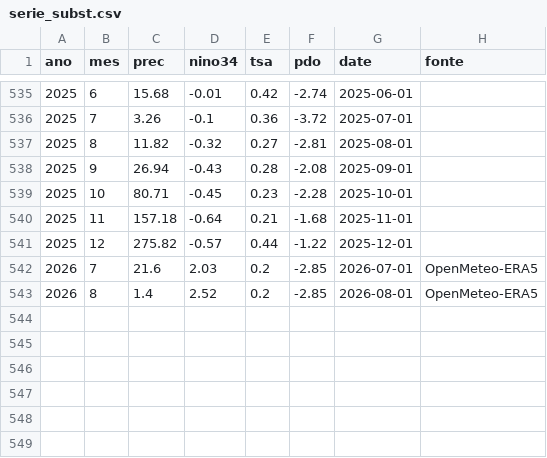
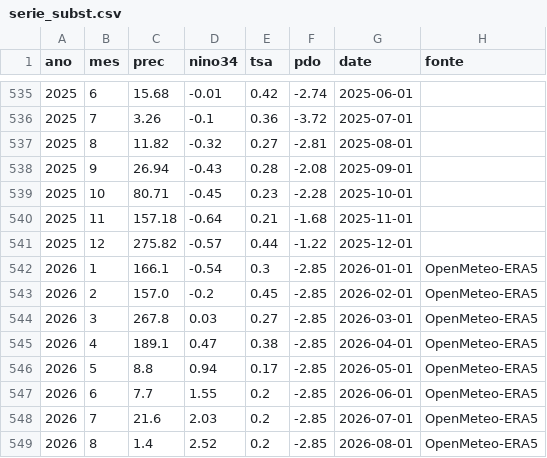
Before and after one commit to coordenadorpcpsnb-ctrl/sinobras-clima, a CSV file: data/serie_subst.csv, drawn as a sheet; only a part is shown, gaps mark what is left out.

```diff
--- a/data/serie_subst.csv
+++ b/data/serie_subst.csv
@@ -541,2 +541,8 @@ ano,mes,prec,nino34,tsa,pdo,date,fonte
 2025,12,275.82,-0.57,0.44,-1.22,2025-12-01,
+2026,1,166.1,-0.54,0.3,-2.85,2026-01-01,OpenMeteo-ERA5
+2026,2,157.0,-0.2,0.45,-2.85,2026-02-01,OpenMeteo-ERA5
+2026,3,267.8,0.03,0.27,-2.85,2026-03-01,OpenMeteo-ERA5
+2026,4,189.1,0.47,0.38,-2.85,2026-04-01,OpenMeteo-ERA5
+2026,5,8.8,0.94,0.17,-2.85,2026-05-01,OpenMeteo-ERA5
+2026,6,7.7,1.55,0.2,-2.85,2026-06-01,OpenMeteo-ERA5
 2026,7,21.6,2.03,0.2,-2.85,2026-07-01,OpenMeteo-ERA5
```
Also changed, not shown: data/scen12_best.csv, 6 other files.
